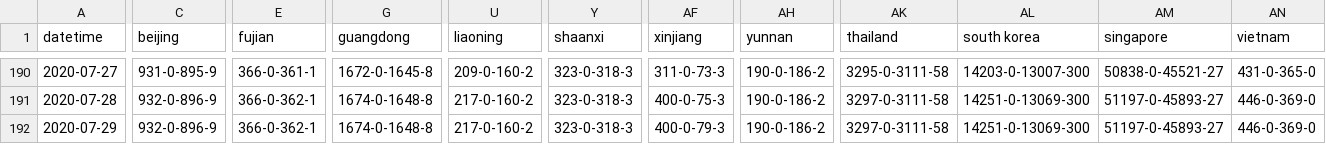
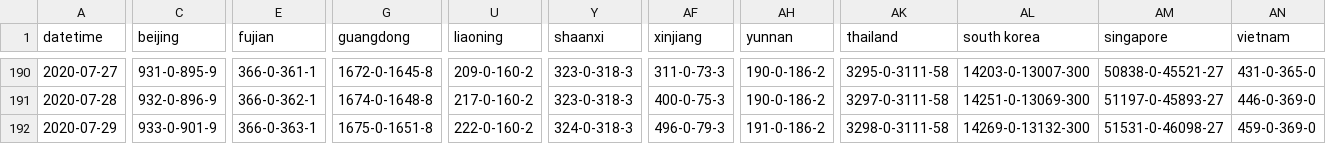
Before and after one commit to mikeyhodl/mikeyhodl.github.io, a CSV file: covid-19/assets/virus.csv, drawn as a sheet; only a part is shown, gaps mark what is left out; the diff covers the shown part only; the diff names each change by its address in the sheet, - before the commit and + after, or states it on an @@ line.

```diff
--- a/covid-19/assets/virus.csv
+++ b/covid-19/assets/virus.csv
-C192 (beijing): 932-0-896-9
+C192 (beijing): 933-0-901-9
-E192 (fujian): 366-0-362-1
+E192 (fujian): 366-0-363-1
-G192 (guangdong): 1674-0-1648-8
+G192 (guangdong): 1675-0-1651-8
-U192 (liaoning): 217-0-160-2
+U192 (liaoning): 222-0-160-2
-Y192 (shaanxi): 323-0-318-3
+Y192 (shaanxi): 324-0-318-3
-AF192 (xinjiang): 400-0-79-3
+AF192 (xinjiang): 496-0-79-3
-AH192 (yunnan): 190-0-186-2
+AH192 (yunnan): 191-0-186-2
-AK192 (thailand): 3297-0-3111-58
+AK192 (thailand): 3298-0-3111-58
-AL192 (south korea): 14251-0-13069-300
+AL192 (south korea): 14269-0-13132-300
-AM192 (singapore): 51197-0-45893-27
+AM192 (singapore): 51531-0-46098-27
-AN192 (vietnam): 446-0-369-0
+AN192 (vietnam): 459-0-369-0
```
Also changed, not shown: 133 edited cells elsewhere in this file, 2 other files.
